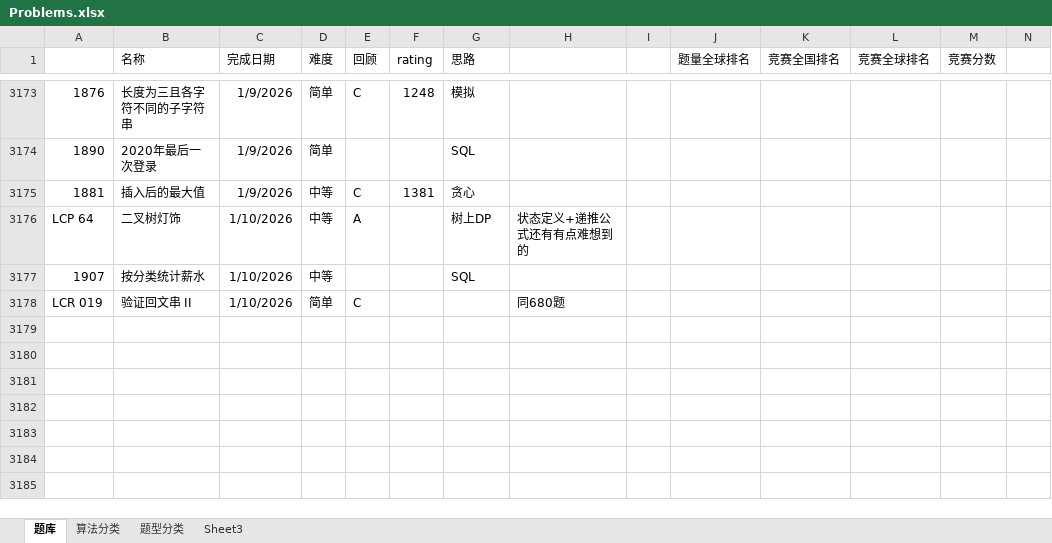
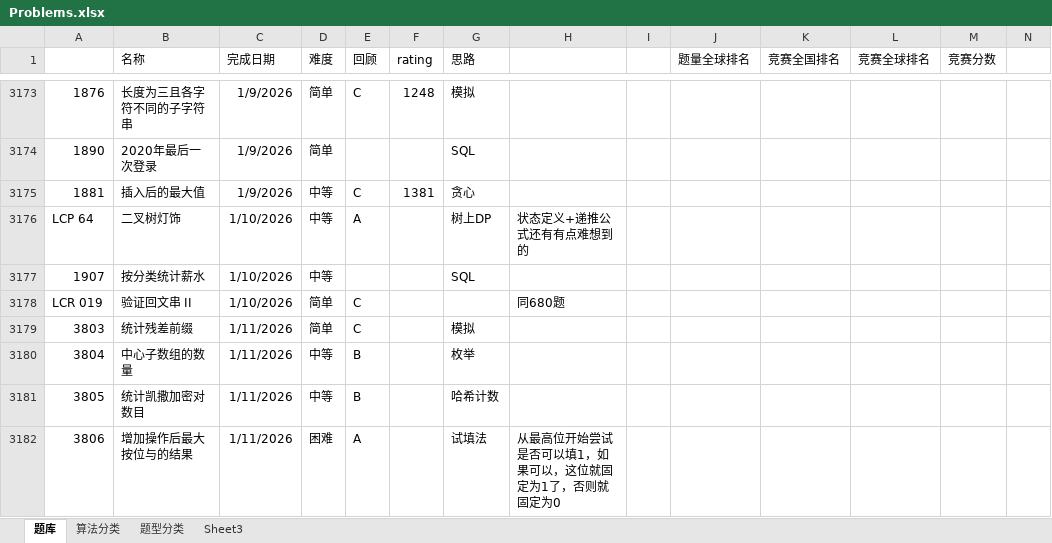
Before and after one commit to wangsun39/leetcode, an Excel workbook: Problems.xlsx, sheet 题库, drawn as a sheet; only a part is shown, gaps mark what is left out; values as stored, in another font and other column widths than the file's, no borders; charts and pictures not drawn; the diff names each change by its address in the sheet, - before the commit and + after, or states it on an @@ line.

Commit message:
daily problems 2026/01/11

```diff
--- a/Problems.xlsx (sheet 题库)
+++ b/Problems.xlsx (sheet 题库)
+row 3179: 3803 | 统计残差前缀 | 1/11/2026 | 简单 | C |  | 模拟
+row 3180: 3804 | 中心子数组的数量 | 1/11/2026 | 中等 | B |  | 枚举
+row 3181: 3805 | 统计凯撒加密对数目 | 1/11/2026 | 中等 | B |  | 哈希计数
+row 3182: 3806 | 增加操作后最大按位与的结果 | 1/11/2026 | 困难 | A |  | 试填法 | 从最高位开始尝试是否可以填1，如果可以，这位就固定为1了，否则就固定为0
```
Also changed, not shown: 7 other files.
